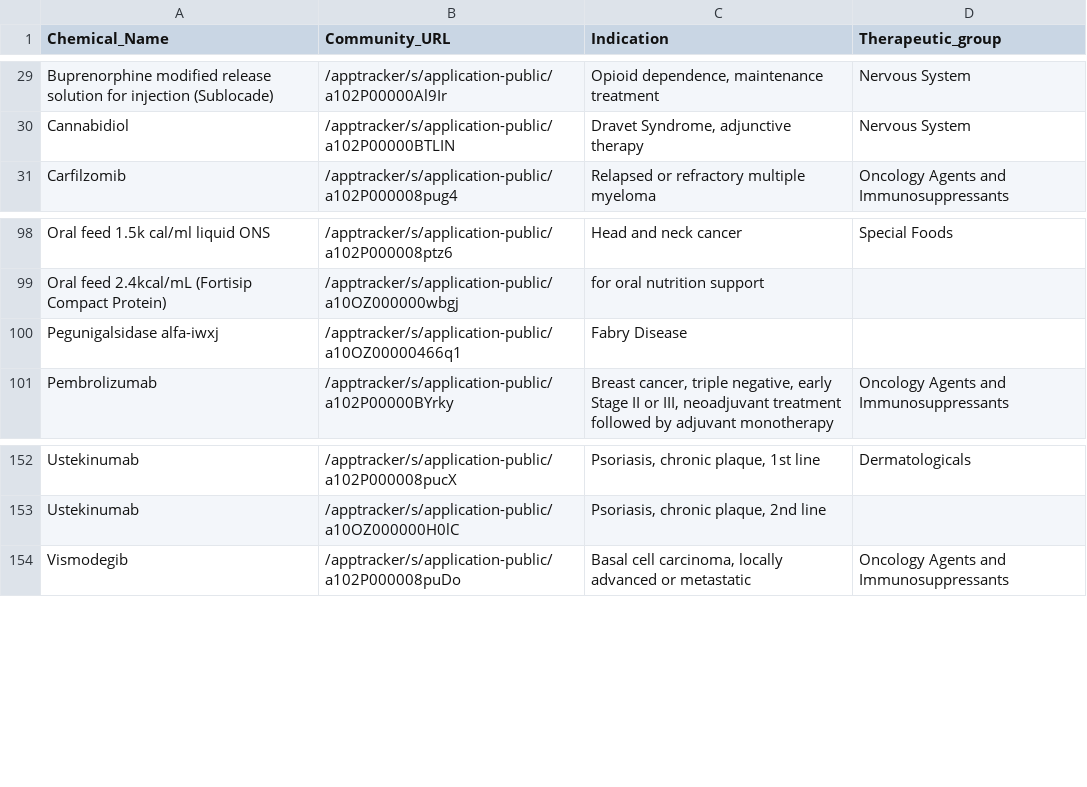
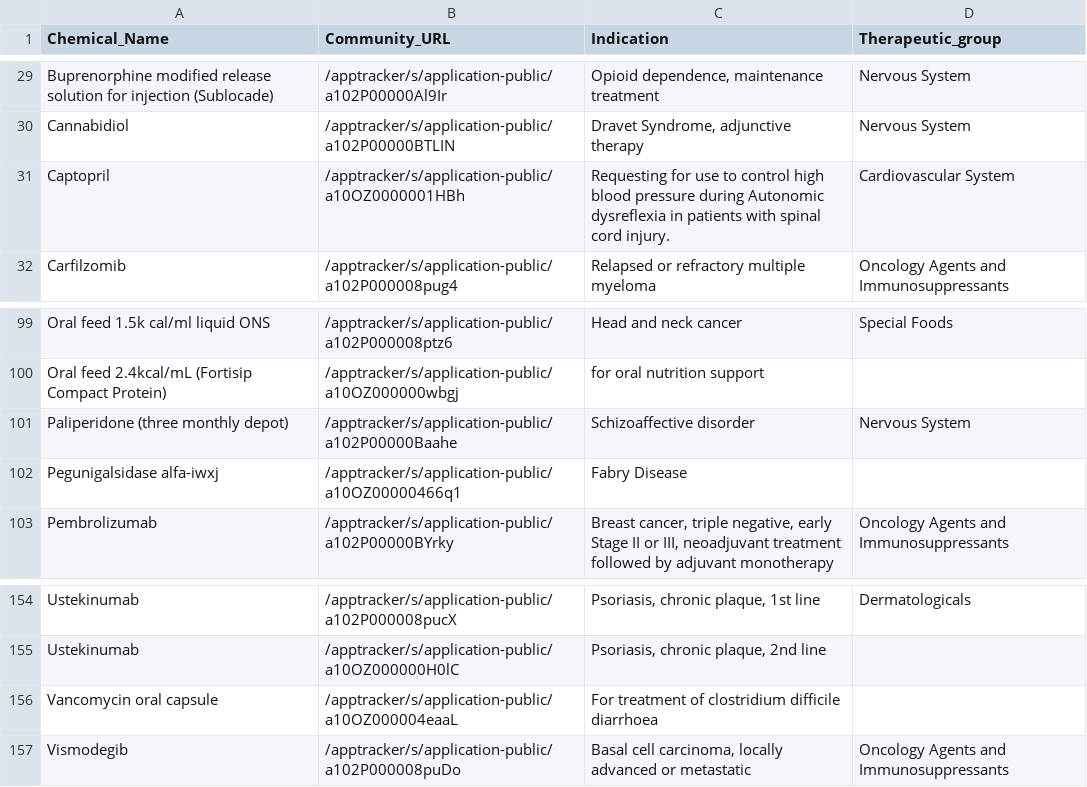
Before and after one commit to UoA-eResearch/pharmac, a CSV file: OFI.csv, drawn as a sheet; only a part is shown, gaps mark what is left out; the diff names each change by its address in the sheet, - before the commit and + after, or states it on an @@ line.

```diff
--- a/OFI.csv
+++ b/OFI.csv
+row 31: Captopril | /apptracker/s/application-public/a10OZ0000001HBh | Requesting for use to control high blood pressure during Autonomic dysreflexia in patients with spinal cord injury. | Cardiovascular System
+row 101: Paliperidone (three monthly depot) | /apptracker/s/application-public/a102P00000Baahe | Schizoaffective disorder | Nervous System
+row 156: Vancomycin oral capsule | /apptracker/s/application-public/a10OZ000004eaaL | For treatment of clostridium difficile diarrhoea
```
